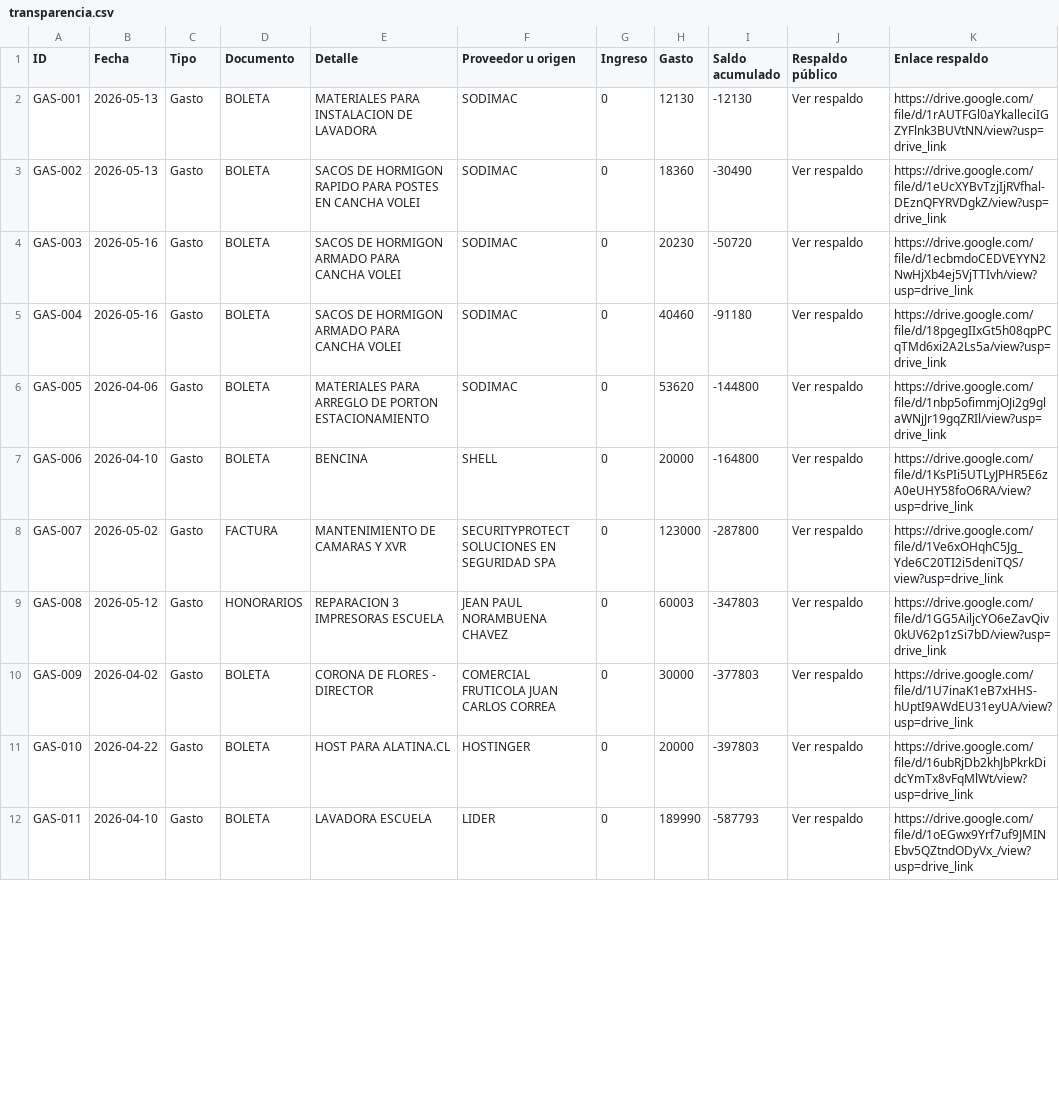
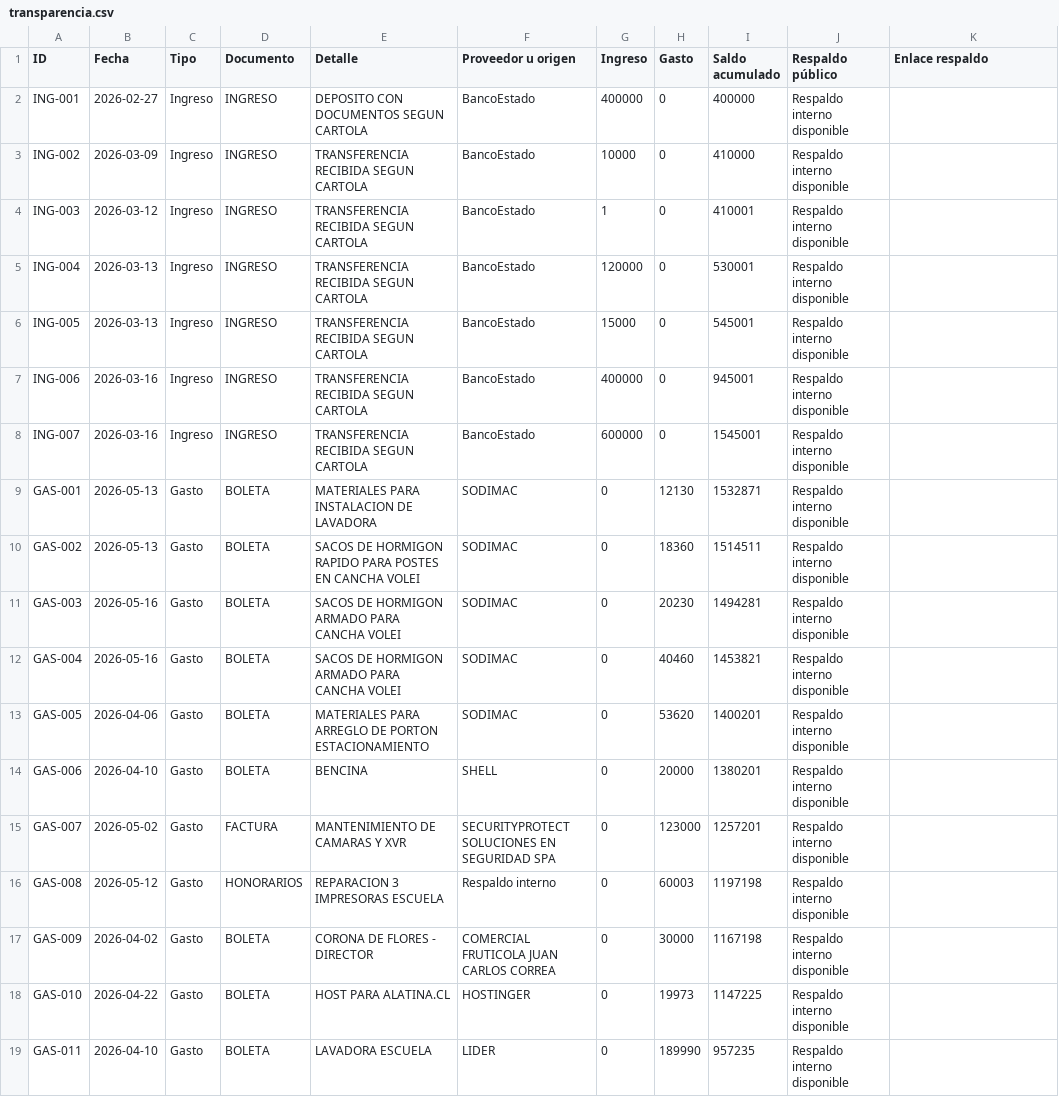
Before and after one commit to jeannorambuena/transparencia-cgp-alatina-2026, a CSV file: transparencia.csv, drawn as a sheet; only a part is shown; the diff covers the shown part only.

Commit message:
Actualizar CSV publico con gasto trabajos menores

```diff
--- a/transparencia.csv
+++ b/transparencia.csv
@@ -1,12 +1,19 @@
 ID;Fecha;Tipo;Documento;Detalle;Proveedor u origen;Ingreso;Gasto;Saldo acumulado;Respaldo público;Enlace respaldo
-GAS-001;2026-05-13;Gasto;BOLETA;MATERIALES PARA INSTALACION DE LAVADORA;SODIMAC;0;12130;-12130;Ver respaldo;https://drive.google.com/file/d/1rAUTFGl0aYkalleciIGZYFlnk3BUVtNN/view?usp=drive_link
-GAS-002;2026-05-13;Gasto;BOLETA;SACOS DE HORMIGON RAPIDO PARA POSTES EN CANCHA VOLEI;SODIMAC;0;18360;-30490;Ver respaldo;https://drive.google.com/file/d/1eUcXYBvTzjIjRVfhal-DEznQFYRVDgkZ/view?usp=drive_link
-GAS-003;2026-05-16;Gasto;BOLETA;SACOS DE HORMIGON ARMADO PARA CANCHA VOLEI;SODIMAC;0;20230;-50720;Ver respaldo;https://drive.google.com/file/d/1ecbmdoCEDVEYYN2NwHjXb4ej5VjTTIvh/view?usp=drive_link
-GAS-004;2026-05-16;Gasto;BOLETA;SACOS DE HORMIGON ARMADO PARA CANCHA VOLEI;SODIMAC;0;40460;-91180;Ver respaldo;https://drive.google.com/file/d/18pgegIIxGt5h08qpPCqTMd6xi2A2Ls5a/view?usp=drive_link
-GAS-005;2026-04-06;Gasto;BOLETA;MATERIALES PARA ARREGLO DE PORTON ESTACIONAMIENTO;SODIMAC;0;53620;-144800;Ver respaldo;https://drive.google.com/file/d/1nbp5ofimmjOJi2g9glaWNjJr19gqZRIl/view?usp=drive_link
-GAS-006;2026-04-10;Gasto;BOLETA;BENCINA;SHELL;0;20000;-164800;Ver respaldo;https://drive.google.com/file/d/1KsPIi5UTLyJPHR5E6zA0eUHY58foO6RA/view?usp=drive_link
-GAS-007;2026-05-02;Gasto;FACTURA;MANTENIMIENTO DE CAMARAS Y XVR;SECURITYPROTECT SOLUCIONES EN SEGURIDAD SPA;0;123000;-287800;Ver respaldo;https://drive.google.com/file/d/1Ve6xOHqhC5Jg_Yde6C20TI2i5deniTQS/view?usp=drive_link
-GAS-008;2026-05-12;Gasto;HONORARIOS;REPARACION 3 IMPRESORAS ESCUELA;JEAN PAUL NORAMBUENA CHAVEZ;0;60003;-347803;Ver respaldo;https://drive.google.com/file/d/1GG5AiljcYO6eZavQiv0kUV62p1zSi7bD/view?usp=drive_link
-GAS-009;2026-04-02;Gasto;BOLETA;CORONA DE FLORES - DIRECTOR;COMERCIAL FRUTICOLA JUAN CARLOS CORREA;0;30000;-377803;Ver respaldo;https://drive.google.com/file/d/1U7inaK1eB7xHHS-hUptI9AWdEU31eyUA/view?usp=drive_link
-GAS-010;2026-04-22;Gasto;BOLETA;HOST PARA ALATINA.CL;HOSTINGER;0;20000;-397803;Ver respaldo;https://drive.google.com/file/d/16ubRjDb2khJbPkrkDidcYmTx8vFqMlWt/view?usp=drive_link
-GAS-011;2026-04-10;Gasto;BOLETA;LAVADORA ESCUELA;LIDER;0;189990;-587793;Ver respaldo;https://drive.google.com/file/d/1oEGwx9Yrf7uf9JMINEbv5QZtndODyVx_/view?usp=drive_link
+ING-001;2026-02-27;Ingreso;INGRESO;DEPOSITO CON DOCUMENTOS SEGUN CARTOLA;BancoEstado;400000;0;400000;Respaldo interno disponible;
+ING-002;2026-03-09;Ingreso;INGRESO;TRANSFERENCIA RECIBIDA SEGUN CARTOLA;BancoEstado;10000;0;410000;Respaldo interno disponible;
+ING-003;2026-03-12;Ingreso;INGRESO;TRANSFERENCIA RECIBIDA SEGUN CARTOLA;BancoEstado;1;0;410001;Respaldo interno disponible;
+ING-004;2026-03-13;Ingreso;INGRESO;TRANSFERENCIA RECIBIDA SEGUN CARTOLA;BancoEstado;120000;0;530001;Respaldo interno disponible;
+ING-005;2026-03-13;Ingreso;INGRESO;TRANSFERENCIA RECIBIDA SEGUN CARTOLA;BancoEstado;15000;0;545001;Respaldo interno disponible;
+ING-006;2026-03-16;Ingreso;INGRESO;TRANSFERENCIA RECIBIDA SEGUN CARTOLA;BancoEstado;400000;0;945001;Respaldo interno disponible;
+ING-007;2026-03-16;Ingreso;INGRESO;TRANSFERENCIA RECIBIDA SEGUN CARTOLA;BancoEstado;600000;0;1545001;Respaldo interno disponible;
+GAS-001;2026-05-13;Gasto;BOLETA;MATERIALES PARA INSTALACION DE LAVADORA;SODIMAC;0;12130;1532871;Respaldo interno disponible;
+GAS-002;2026-05-13;Gasto;BOLETA;SACOS DE HORMIGON RAPIDO PARA POSTES EN CANCHA VOLEI;SODIMAC;0;18360;1514511;Respaldo interno disponible;
+GAS-003;2026-05-16;Gasto;BOLETA;SACOS DE HORMIGON ARMADO PARA CANCHA VOLEI;SODIMAC;0;20230;1494281;Respaldo interno disponible;
+GAS-004;2026-05-16;Gasto;BOLETA;SACOS DE HORMIGON ARMADO PARA CANCHA VOLEI;SODIMAC;0;40460;1453821;Respaldo interno disponible;
+GAS-005;2026-04-06;Gasto;BOLETA;MATERIALES PARA ARREGLO DE PORTON ESTACIONAMIENTO;SODIMAC;0;53620;1400201;Respaldo interno disponible;
+GAS-006;2026-04-10;Gasto;BOLETA;BENCINA;SHELL;0;20000;1380201;Respaldo interno disponible;
+GAS-007;2026-05-02;Gasto;FACTURA;MANTENIMIENTO DE CAMARAS Y XVR;SECURITYPROTECT SOLUCIONES EN SEGURIDAD SPA;0;123000;1257201;Respaldo interno disponible;
+GAS-008;2026-05-12;Gasto;HONORARIOS;REPARACION 3 IMPRESORAS ESCUELA;Respaldo interno;0;60003;1197198;Respaldo interno disponible;
+GAS-009;2026-04-02;Gasto;BOLETA;CORONA DE FLORES - DIRECTOR;COMERCIAL FRUTICOLA JUAN CARLOS CORREA;0;30000;1167198;Respaldo interno disponible;
+GAS-010;2026-04-22;Gasto;BOLETA;HOST PARA ALATINA.CL;HOSTINGER;0;19973;1147225;Respaldo interno disponible;
+GAS-011;2026-04-10;Gasto;BOLETA;LAVADORA ESCUELA;LIDER;0;189990;957235;Respaldo interno disponible;
```
Also changed, not shown: 4 added rows and 31 edited cells elsewhere in this file.
